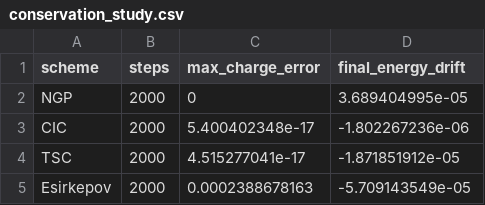
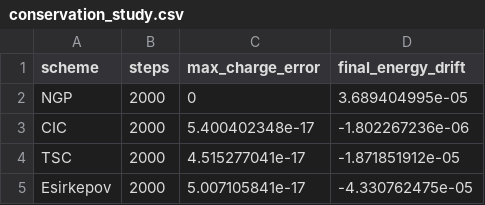
Before and after one commit to ehocine/pic-deposition, a CSV file: data/benchmarks/conservation_study.csv, drawn as a sheet.

```diff
--- a/data/benchmarks/conservation_study.csv
+++ b/data/benchmarks/conservation_study.csv
@@ -4,2 +4,2 @@ CIC,2000,5.400402348e-17,-1.802267236e-06
 TSC,2000,4.515277041e-17,-1.871851912e-05
-Esirkepov,2000,0.0002388678163,-5.709143549e-05
+Esirkepov,2000,5.007105841e-17,-4.330762475e-05
```
Also changed, not shown: data/benchmarks/amortized_timestep.csv, data/benchmarks/benchmark.csv, 13 other files.
